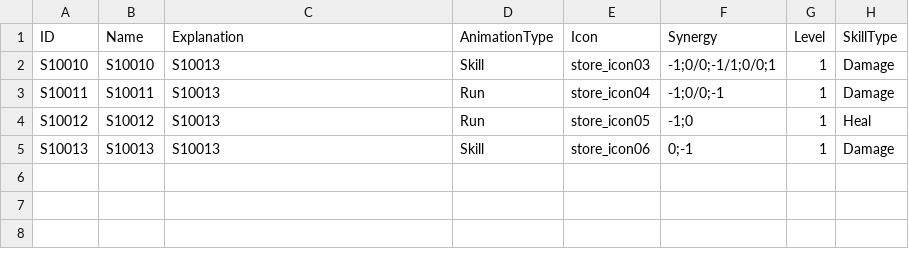
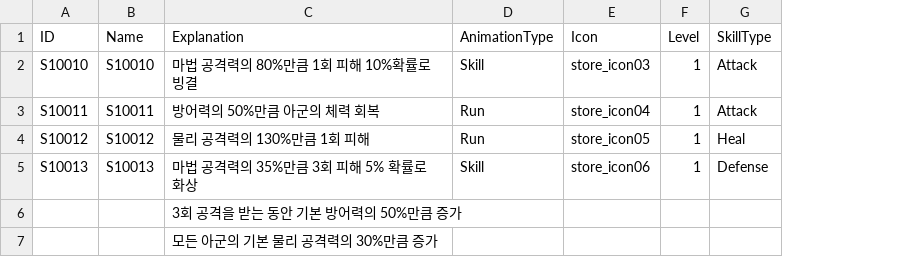
Before and after one commit to nodong91/WowLike, a CSV file: 01_Resources/Data/Json/Json_Data - Skill.csv, drawn as a sheet; only a part is shown; removed rows and columns are numbered as before the commit, all else as after; rows hold the shown columns only; the diff names each change by its address in the sheet, - before the commit and + after, or states it on an @@ line.

```diff
--- a/01_Resources/Data/Json/Json_Data - Skill.csv
+++ b/01_Resources/Data/Json/Json_Data - Skill.csv
-column F (Synergy), rows 2-5: -1;0/0;-1/1;0/0;1 | -1;0/0;-1 | -1;0 | 0;-1
-C2 (Explanation): S10013
+C2 (Explanation): 마법 공격력의 80%만큼 1회 피해 10%확률로 빙결
-G2:G3 (SkillType): Damage
+G2:G3 (SkillType): Attack
-C3 (Explanation): S10013
+C3 (Explanation): 방어력의 50%만큼 아군의 체력 회복
-C4 (Explanation): S10013
+C4 (Explanation): 물리 공격력의 130%만큼 1회 피해
-C5 (Explanation): S10013
+C5 (Explanation): 마법 공격력의 35%만큼 3회 피해 5% 확률로 화상
-G5 (SkillType): Damage
+G5 (SkillType): Defense
+row 6:  |  | 3회 공격을 받는 동안 기본 방어력의 50%만큼 증가
+row 7:  |  | 모든 아군의 기본 물리 공격력의 30%만큼 증가
```
Also changed, not shown: 01_Resources/Data/Json/Json_Data - Unit.csv, 33 other files.
